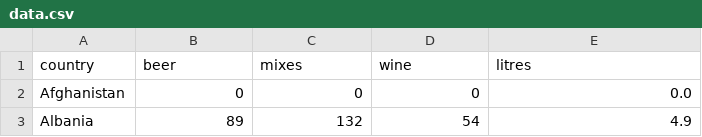
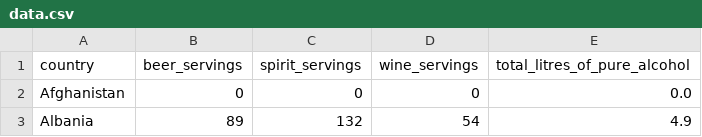
Before and after one commit to Nickanthonygroen/fe3-assessment-3, a CSV file: data.csv, drawn as a sheet; only a part is shown.

```diff
--- a/data.csv
+++ b/data.csv
@@ -1,2 +1,2 @@
-country,beer,mixes,wine,litres
+country,beer_servings,spirit_servings,wine_servings,total_litres_of_pure_alcohol
 Afghanistan,0,0,0,0.0
```
Also changed, not shown: 4 other files.
